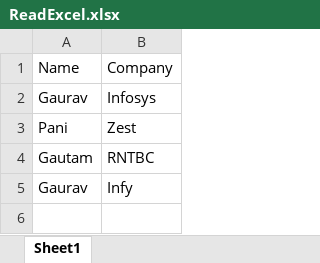
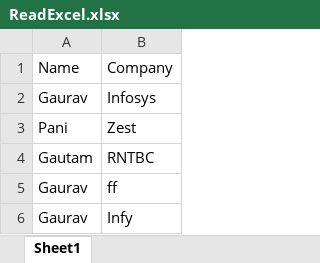
Before and after one commit to gp55551/NewRepo, an Excel workbook: ReadExcel.xlsx, sheet Sheet1, drawn as a sheet; values as stored, in another font and other column widths than the file's, no borders; the diff names each change by its address in the sheet, - before the commit and + after, or states it on an @@ line.

```diff
--- a/ReadExcel.xlsx (sheet Sheet1)
+++ b/ReadExcel.xlsx (sheet Sheet1)
+row 5: Gaurav | ff
```
Also changed, not shown: 24 other files.
